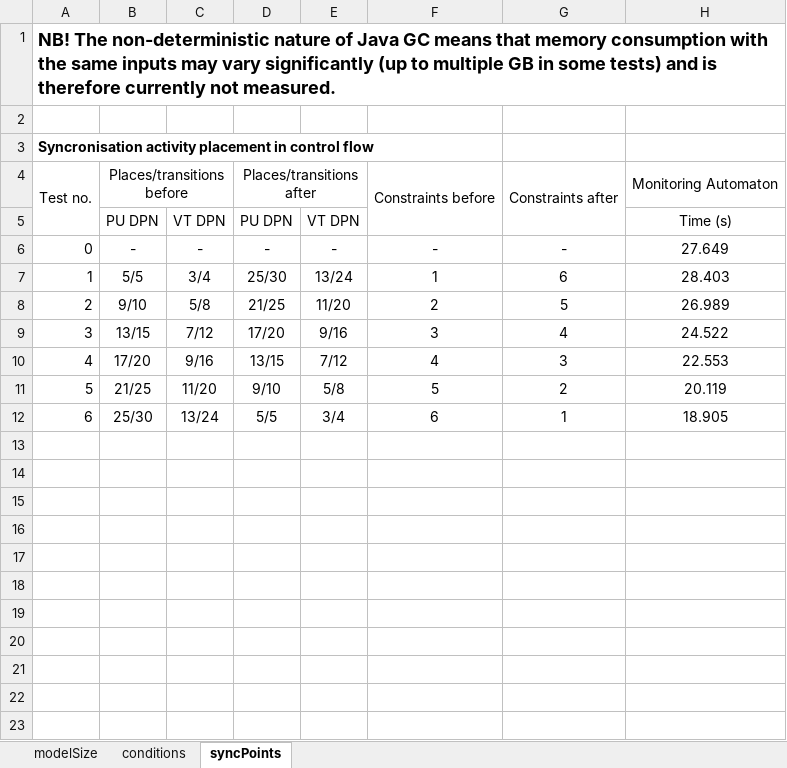
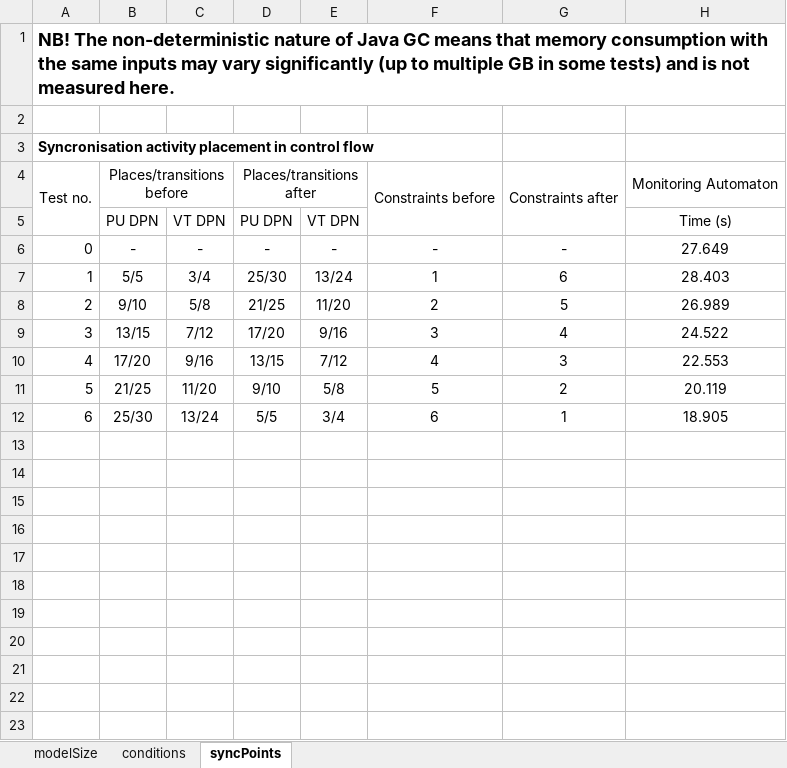
Before and after one commit to antialman/model-interplay-monitoring-code, an Excel workbook: input/core_algorithms_2022/Experiment_results.xlsx, sheet syncPoints, drawn as a sheet; only a part is shown; values as stored, in another font and other column widths than the file's, no borders; the diff names each change by its address in the sheet, - before the commit and + after, or states it on an @@ line.

```diff
--- a/input/core_algorithms_2022/Experiment_results.xlsx (sheet syncPoints)
+++ b/input/core_algorithms_2022/Experiment_results.xlsx (sheet syncPoints)
-A1: …and is therefore currently not measured.
+A1: …and is not measured here.
```
Also changed, not shown: sheet modelSize, sheet conditions.
